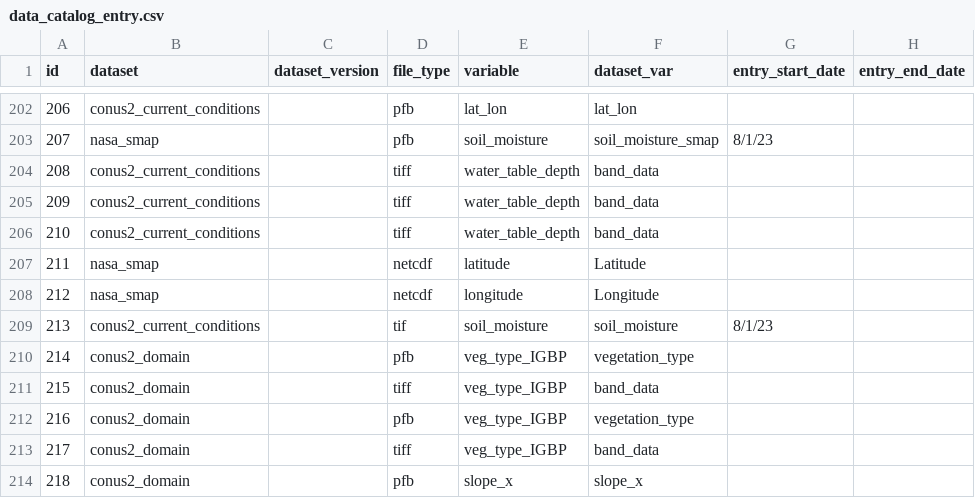
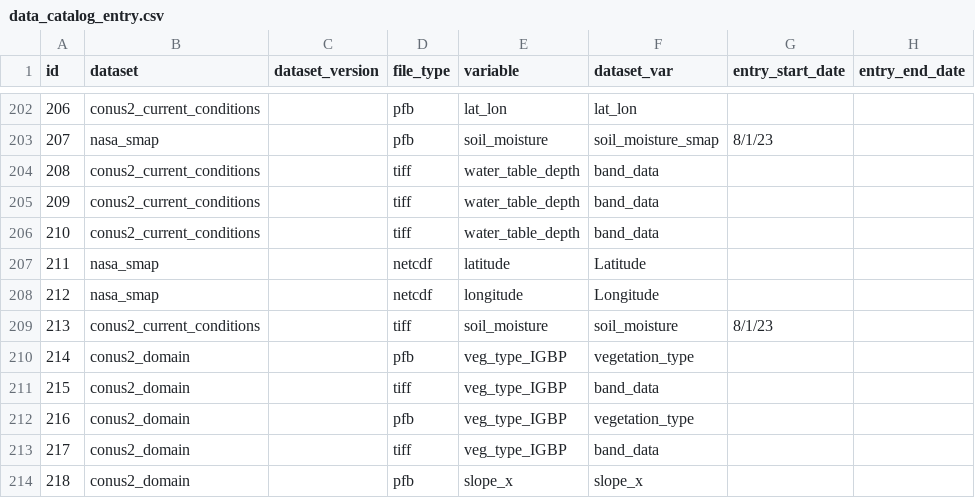
Before and after one commit to hydroframe/hf_hydrodata, a CSV file: src/hf_hydrodata/model/data_catalog_entry.csv, drawn as a sheet; only a part is shown, gaps mark what is left out; the diff names each change by its address in the sheet, - before the commit and + after, or states it on an @@ line.

Commit message:
change to tiff

```diff
--- a/src/hf_hydrodata/model/data_catalog_entry.csv
+++ b/src/hf_hydrodata/model/data_catalog_entry.csv
-D209 (file_type): tif
+D209 (file_type): tiff
```
